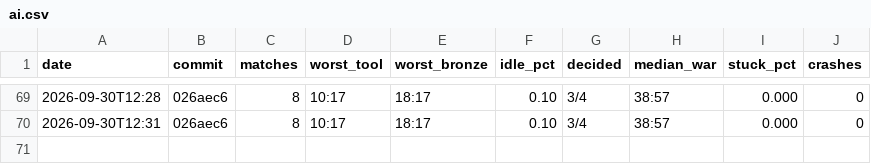
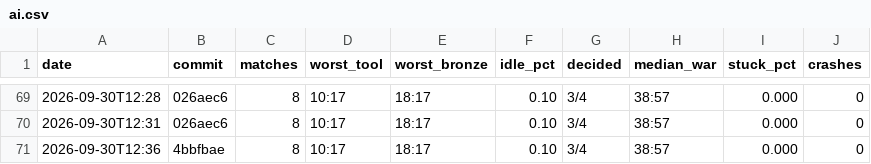
Before and after one commit to DigiMonk73/Empires, a CSV file: docs/metrics/ai.csv, drawn as a sheet; only a part is shown, gaps mark what is left out; the diff names each change by its address in the sheet, - before the commit and + after, or states it on an @@ line.

```diff
--- a/docs/metrics/ai.csv
+++ b/docs/metrics/ai.csv
+row 71: 2026-09-30T12:36 | 4bbfbae | 8 | 10:17 | 18:17 | 0.10 | 3/4 | 38:57 | 0.000 | 0
```
Also changed, not shown: docs/metrics/battle.csv, docs/metrics/econ.csv, 5 other files.
